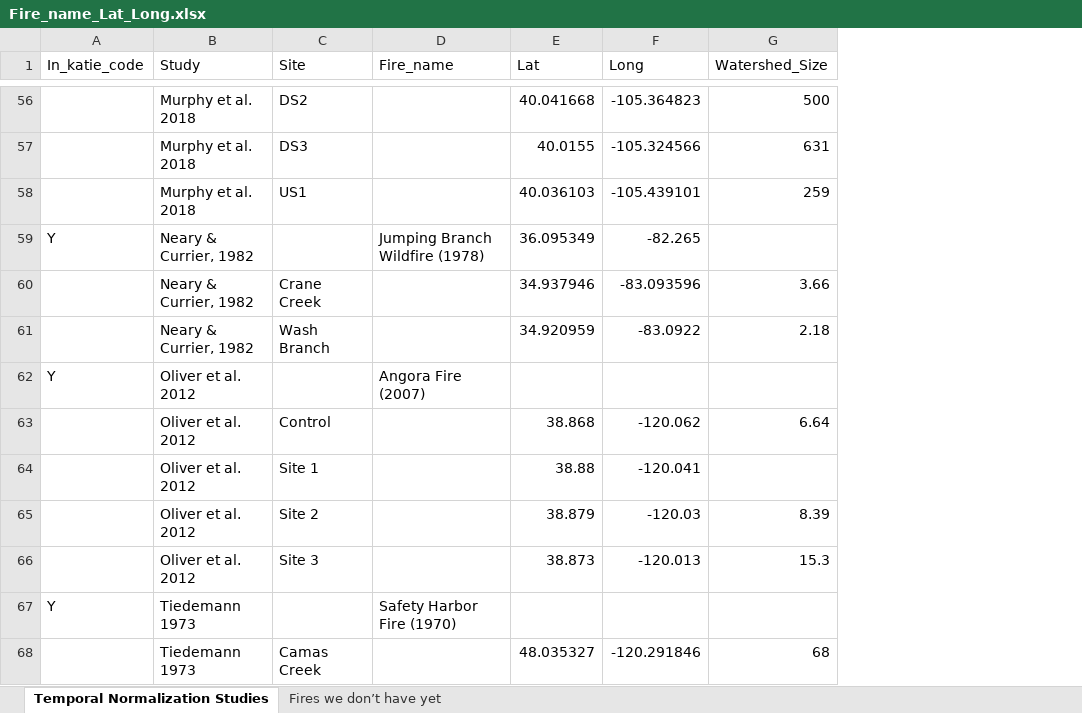
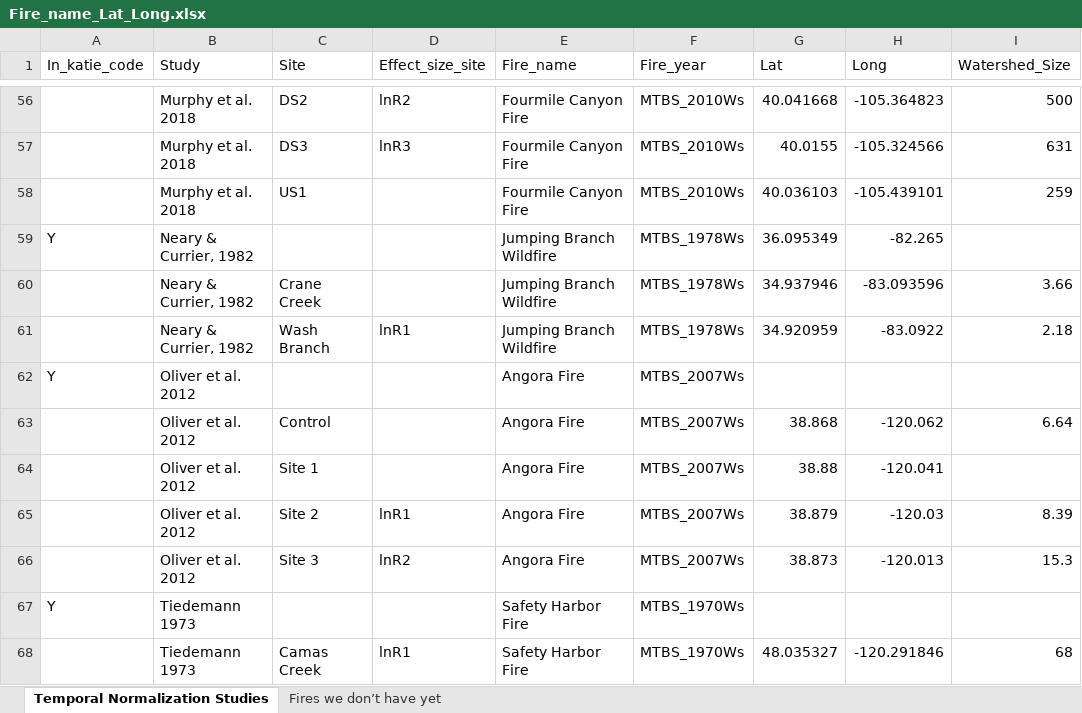
Before and after one commit to river-corridors-sfa/rc_sfa-rc-3-wenas-meta, an Excel workbook: FireMeta_Rproj/inputs/Studies_Summary/Fire_name_Lat_Long.xlsx, sheet Temporal Normalization Studies, drawn as a sheet; only a part is shown, gaps mark what is left out; values as stored, in another font and other column widths than the file's, no cell formats; conditional formats not drawn; addresses are those after the commit; the diff covers the shown part only; the diff names each change by its address in the sheet, - before the commit and + after, or states it on an @@ line.

```diff
--- a/FireMeta_Rproj/inputs/Studies_Summary/Fire_name_Lat_Long.xlsx (sheet Temporal Normalization Studies)
+++ b/FireMeta_Rproj/inputs/Studies_Summary/Fire_name_Lat_Long.xlsx (sheet Temporal Normalization Studies)
+column D (Effect_size_site), rows 56-68: lnR2 | lnR3 |  |  |  | lnR1 |  |  |  | lnR1 | lnR2 |  | lnR1
+column F (Fire_year), rows 56-68: MTBS_2010Ws | MTBS_2010Ws | MTBS_2010Ws | MTBS_1978Ws | MTBS_1978Ws | MTBS_1978Ws | MTBS_2007Ws | MTBS_2007Ws | MTBS_2007Ws | MTBS_2007Ws | MTBS_2007Ws | MTBS_1970Ws | MTBS_1970Ws
-E56:E58 (Fire_name): (empty)
+E56:E58 (Fire_name): Fourmile Canyon Fire
-E59 (Fire_name): Jumping Branch Wildfire (1978)
+E59 (Fire_name): Jumping Branch Wildfire
-E60:E61 (Fire_name): (empty)
+E60:E61 (Fire_name): Jumping Branch Wildfire
-E62 (Fire_name): Angora Fire (2007)
+E62 (Fire_name): Angora Fire
-E63:E66 (Fire_name): (empty)
+E63:E66 (Fire_name): Angora Fire
-E67 (Fire_name): Safety Harbor Fire (1970)
+E67 (Fire_name): Safety Harbor Fire
-E68 (Fire_name): (empty)
+E68 (Fire_name): Safety Harbor Fire
```
Also changed, not shown: 67 edited cells elsewhere in this sheet, cell formats, 13 other files.
